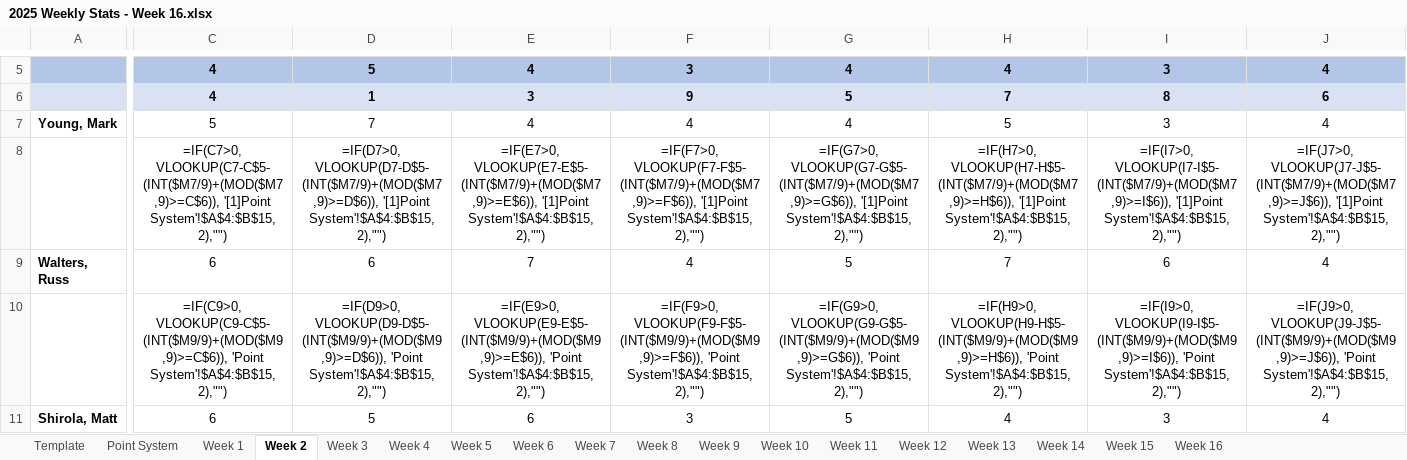
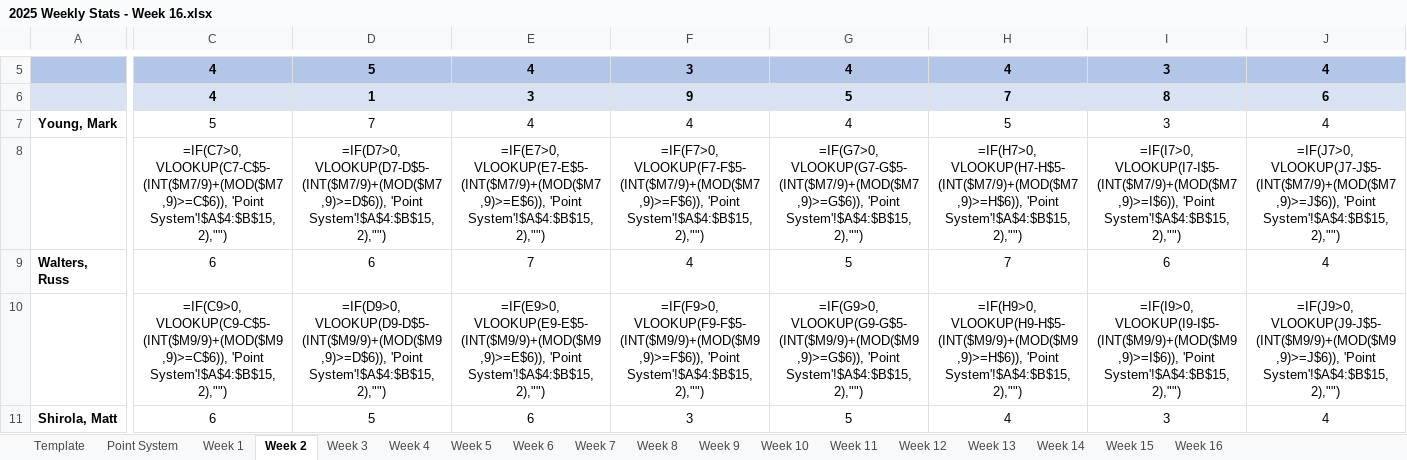
Before and after one commit to mthutter/golf-league-manager, an Excel workbook: public/results/2025/2025 Weekly Stats - Week 16.xlsx, sheet Week 2, drawn as a sheet; only a part is shown, gaps mark what is left out; values as stored, in another font and other column widths than the file's, no borders; formulas are shown in place of their values; the diff covers the shown part only; the diff names each change by its address in the sheet, - before the commit and + after, or states it on an @@ line.

Commit message:
081925 - updated week 2 bad external link

```diff
--- a/public/results/2025/2025 Weekly Stats - Week 16.xlsx (sheet Week 2)
+++ b/public/results/2025/2025 Weekly Stats - Week 16.xlsx (sheet Week 2)
-C8: =IF(C7>0, VLOOKUP(C7-C$5-(INT($M7/9)+(MOD($M7,9)>=C$6)), '[1]Point System'!$A$4:$B$15, 2),"")
+C8: =IF(C7>0, VLOOKUP(C7-C$5-(INT($M7/9)+(MOD($M7,9)>=C$6)), 'Point System'!$A$4:$B$15, 2),"")
-D8: =IF(D7>0, VLOOKUP(D7-D$5-(INT($M7/9)+(MOD($M7,9)>=D$6)), '[1]Point System'!$A$4:$B$15, 2),"")
+D8: =IF(D7>0, VLOOKUP(D7-D$5-(INT($M7/9)+(MOD($M7,9)>=D$6)), 'Point System'!$A$4:$B$15, 2),"")
-E8: =IF(E7>0, VLOOKUP(E7-E$5-(INT($M7/9)+(MOD($M7,9)>=E$6)), '[1]Point System'!$A$4:$B$15, 2),"")
+E8: =IF(E7>0, VLOOKUP(E7-E$5-(INT($M7/9)+(MOD($M7,9)>=E$6)), 'Point System'!$A$4:$B$15, 2),"")
-F8: =IF(F7>0, VLOOKUP(F7-F$5-(INT($M7/9)+(MOD($M7,9)>=F$6)), '[1]Point System'!$A$4:$B$15, 2),"")
+F8: =IF(F7>0, VLOOKUP(F7-F$5-(INT($M7/9)+(MOD($M7,9)>=F$6)), 'Point System'!$A$4:$B$15, 2),"")
-G8: =IF(G7>0, VLOOKUP(G7-G$5-(INT($M7/9)+(MOD($M7,9)>=G$6)), '[1]Point System'!$A$4:$B$15, 2),"")
+G8: =IF(G7>0, VLOOKUP(G7-G$5-(INT($M7/9)+(MOD($M7,9)>=G$6)), 'Point System'!$A$4:$B$15, 2),"")
-H8: =IF(H7>0, VLOOKUP(H7-H$5-(INT($M7/9)+(MOD($M7,9)>=H$6)), '[1]Point System'!$A$4:$B$15, 2),"")
+H8: =IF(H7>0, VLOOKUP(H7-H$5-(INT($M7/9)+(MOD($M7,9)>=H$6)), 'Point System'!$A$4:$B$15, 2),"")
-I8: =IF(I7>0, VLOOKUP(I7-I$5-(INT($M7/9)+(MOD($M7,9)>=I$6)), '[1]Point System'!$A$4:$B$15, 2),"")
+I8: =IF(I7>0, VLOOKUP(I7-I$5-(INT($M7/9)+(MOD($M7,9)>=I$6)), 'Point System'!$A$4:$B$15, 2),"")
-J8: =IF(J7>0, VLOOKUP(J7-J$5-(INT($M7/9)+(MOD($M7,9)>=J$6)), '[1]Point System'!$A$4:$B$15, 2),"")
+J8: =IF(J7>0, VLOOKUP(J7-J$5-(INT($M7/9)+(MOD($M7,9)>=J$6)), 'Point System'!$A$4:$B$15, 2),"")
```
Also changed, not shown: 1 edited cell elsewhere in this sheet.
